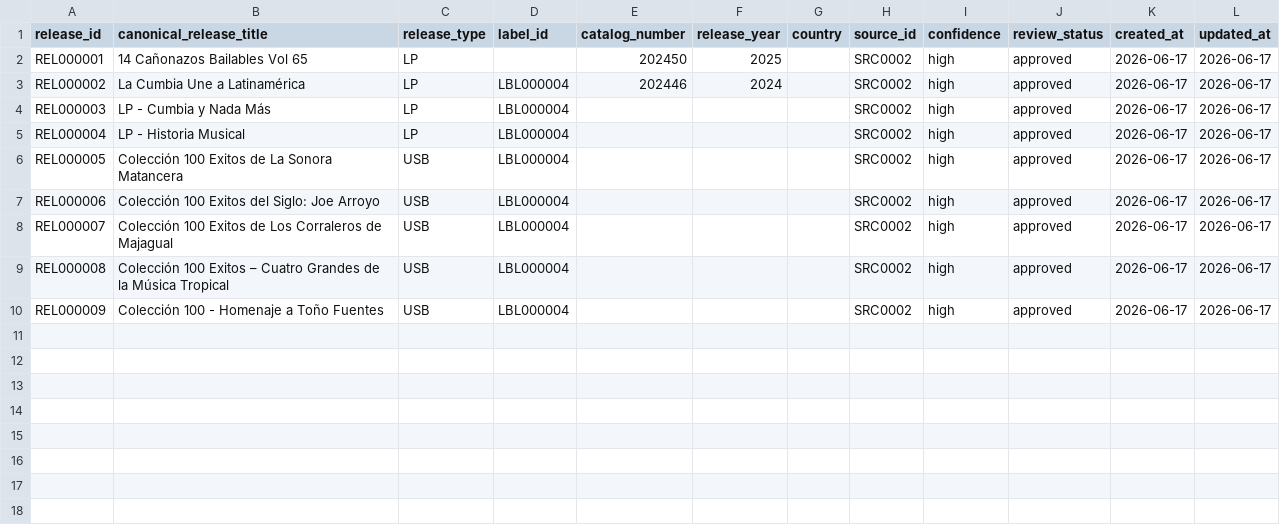
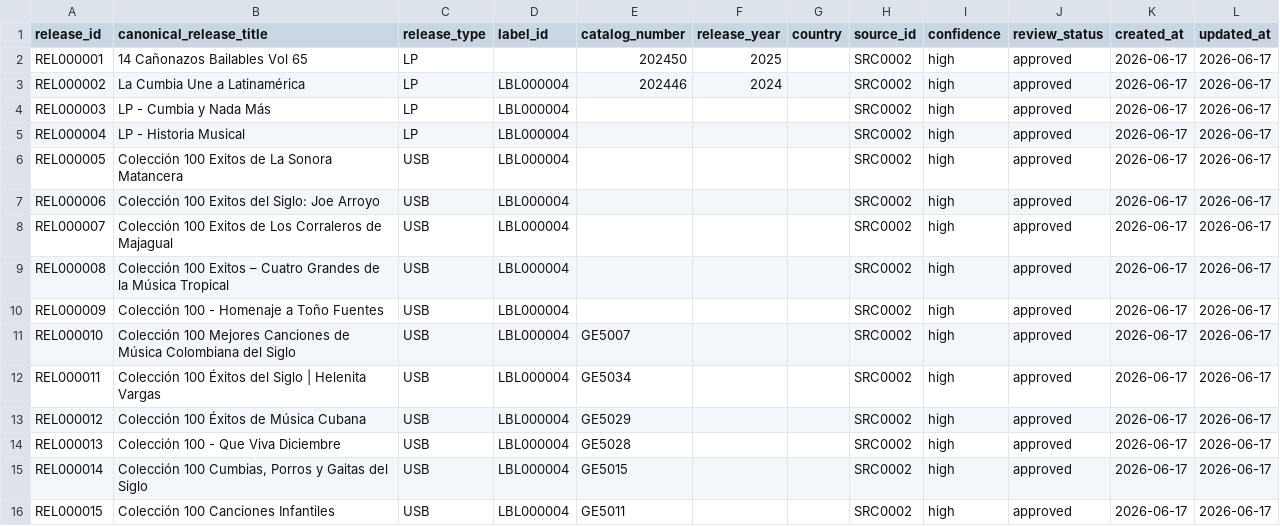
Before and after one commit to remospeed45-cpu/MUSIC_RELATIONSHIPS_DB, a TSV file: authority/releases/releases_master.tsv, drawn as a sheet; the diff names each change by its address in the sheet, - before the commit and + after, or states it on an @@ line.

```diff
--- a/authority/releases/releases_master.tsv
+++ b/authority/releases/releases_master.tsv
+row 11: REL000010 | Colección 100 Mejores Canciones de Música Colombiana del Siglo | USB | LBL000004 | GE5007 |  |  | SRC0002 | high | approved | 2026-06-17 | 2026-06-17
+row 12: REL000011 | Colección 100 Éxitos del Siglo | Helenita Vargas | USB | LBL000004 | GE5034 |  |  | SRC0002 | high | approved | 2026-06-17 | 2026-06-17
+row 13: REL000012 | Colección 100 Éxitos de Música Cubana | USB | LBL000004 | GE5029 |  |  | SRC0002 | high | approved | 2026-06-17 | 2026-06-17
+row 14: REL000013 | Colección 100 - Que Viva Diciembre | USB | LBL000004 | GE5028 |  |  | SRC0002 | high | approved | 2026-06-17 | 2026-06-17
+row 15: REL000014 | Colección 100 Cumbias, Porros y Gaitas del Siglo | USB | LBL000004 | GE5015 |  |  | SRC0002 | high | approved | 2026-06-17 | 2026-06-17
+row 16: REL000015 | Colección 100 Canciones Infantiles | USB | LBL000004 | GE5011 |  |  | SRC0002 | high | approved | 2026-06-17 | 2026-06-17
```
Also changed, not shown: authority/songs/songs_master.tsv, authority/staging/src0002_batch0004_artist_promotion.tsv, 9 other files.
